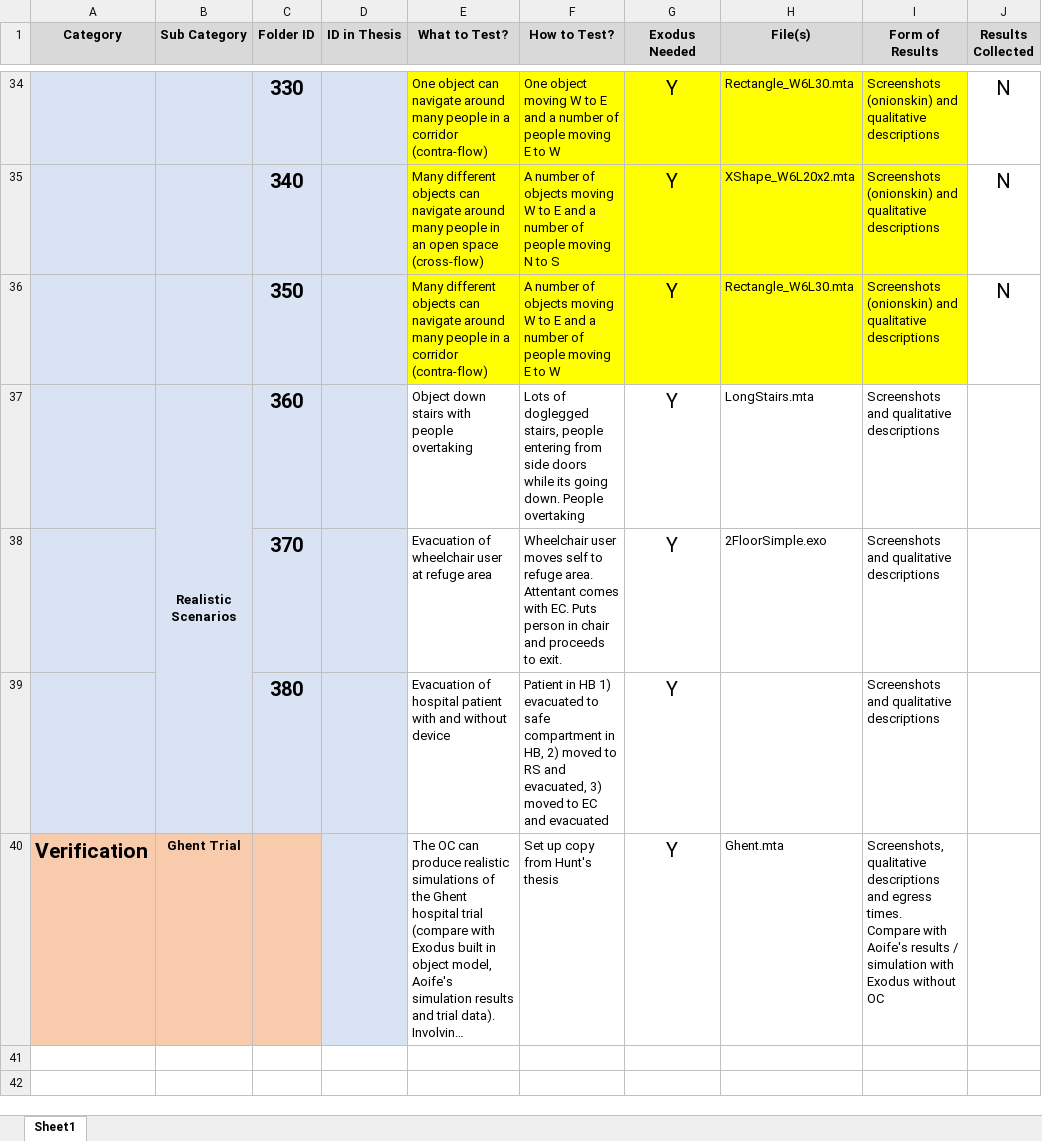
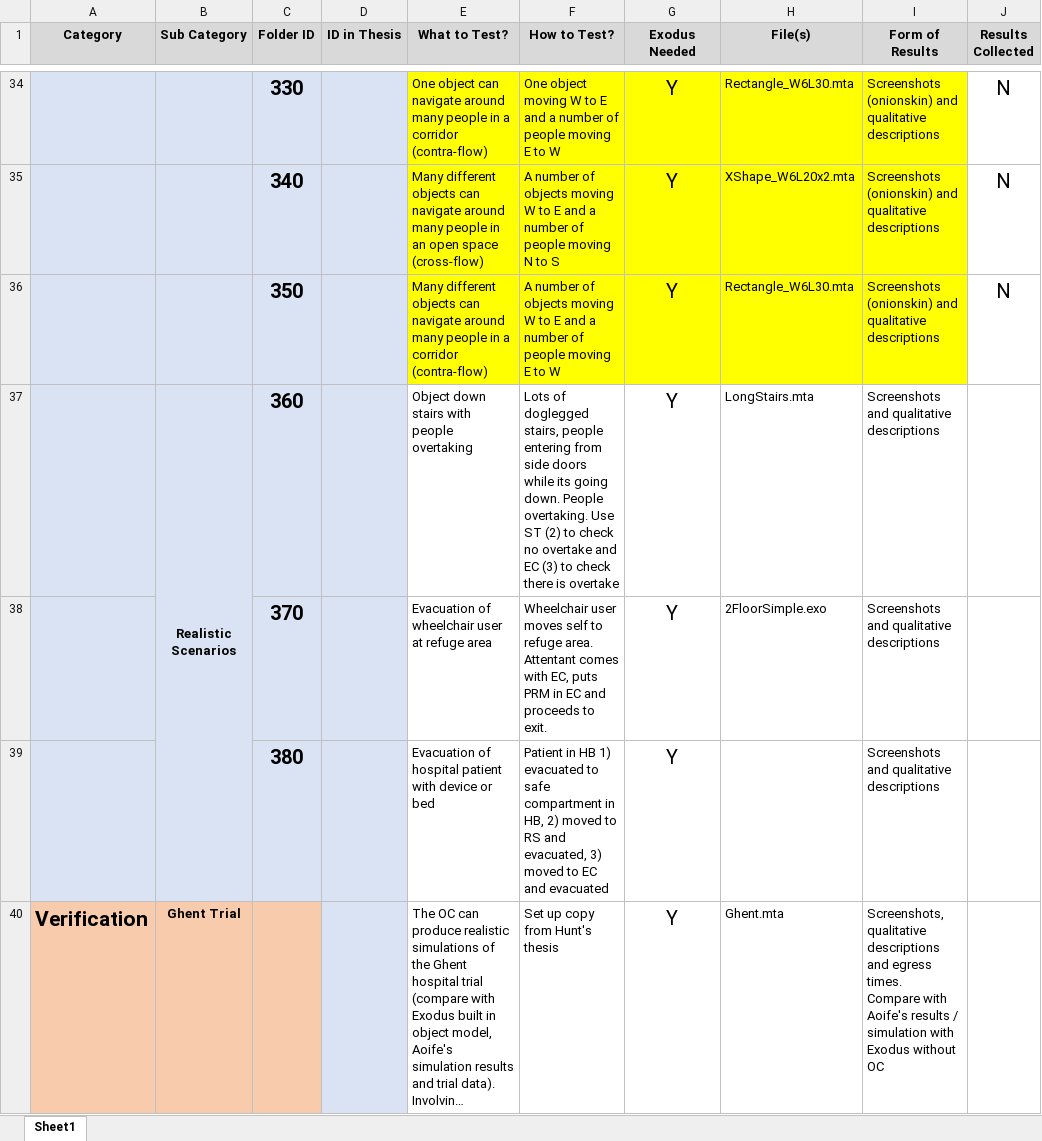
Before and after one commit to Mike1Joy/ObjectController, an Excel workbook: TESTCASES/TestCases.xlsx, sheet Sheet1, drawn as a sheet; only a part is shown, gaps mark what is left out; long unchanged cells end in …; values as stored, in another font and other column widths than the file's, no borders; conditional formats not drawn; the diff names each change by its address in the sheet, - before the commit and + after, or states it on an @@ line.

```diff
--- a/TESTCASES/TestCases.xlsx (sheet Sheet1)
+++ b/TESTCASES/TestCases.xlsx (sheet Sheet1)
-F37 (How to Test?): …down. People overtaking
+F37 (How to Test?): …down. People overtaking. Use ST (2) to check no overtake and EC (3) to check there is overtake
-F38 (How to Test?): …comes with EC. Puts person in chair and proceeds…
+F38 (How to Test?): …comes with EC, puts PRM in EC and proceeds…
-E39 (What to Test?): …patient with and without device
+E39 (What to Test?): …patient with device or bed
```
Also changed, not shown: 2 other files.
